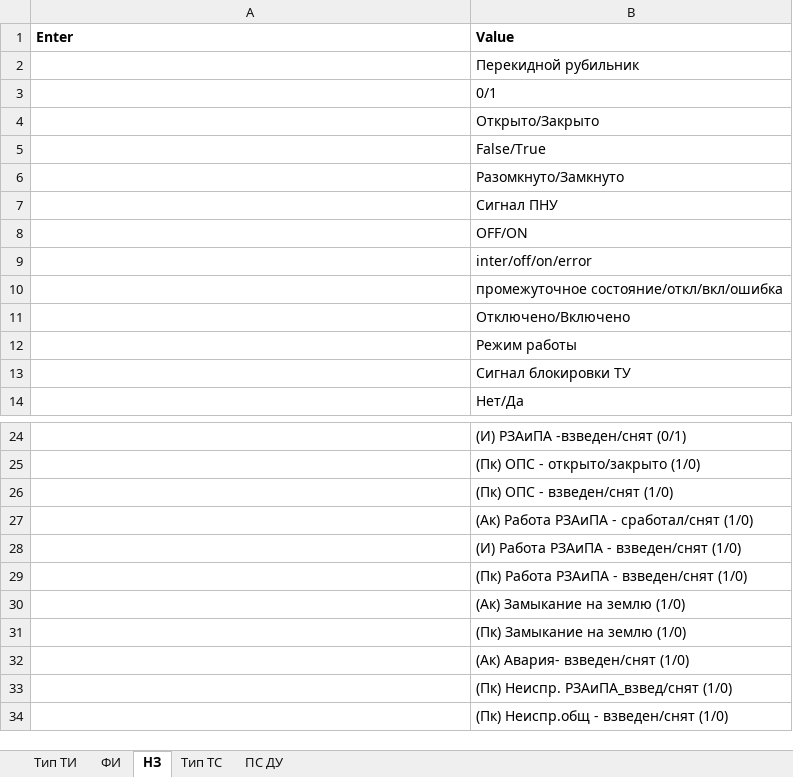
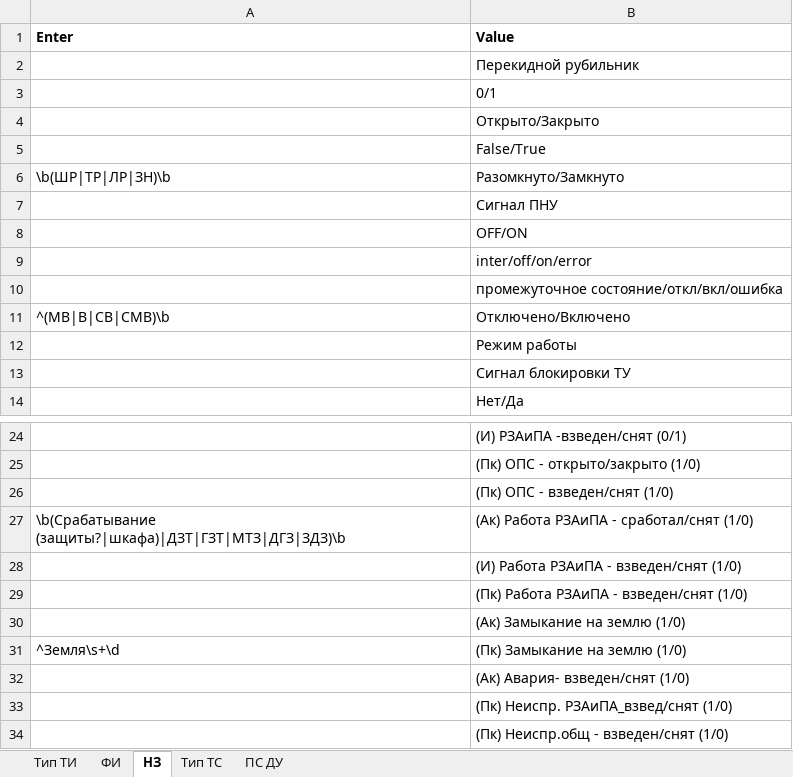
Before and after one commit to dyukoffv4/KustKust, an Excel workbook: Programs/EXCEL/rules.xlsx, sheet НЗ, drawn as a sheet; only a part is shown, gaps mark what is left out; values as stored, in another font and other column widths than the file's, no borders; the diff names each change by its address in the sheet, - before the commit and + after, or states it on an @@ line.

```diff
--- a/Programs/EXCEL/rules.xlsx (sheet НЗ)
+++ b/Programs/EXCEL/rules.xlsx (sheet НЗ)
-A6 (Enter): (empty)
+A6 (Enter): \b(ШР|ТР|ЛР|ЗН)\b
-A11 (Enter): (empty)
+A11 (Enter): ^(МВ|В|СВ|СМВ)\b
-A27 (Enter): (empty)
+A27 (Enter): \b(Срабатывание (защиты?|шкафа)|ДЗТ|ГЗТ|МТЗ|ДГЗ|ЗДЗ)\b
-A31 (Enter): (empty)
+A31 (Enter): ^Земля\s+\d
```
Also changed, not shown: sheet ФИ, sheet Тип ТИ, 2 other files.
